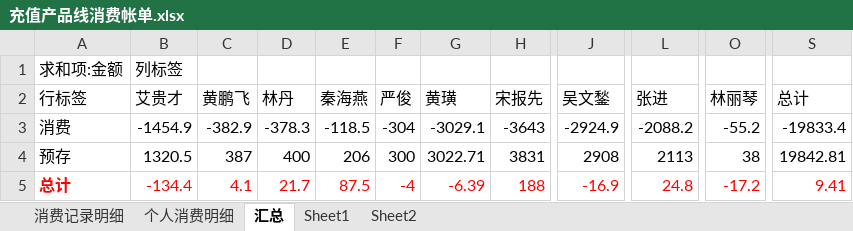
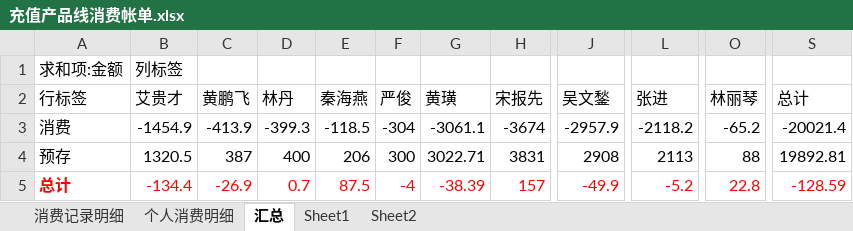
Before and after one commit to junyangren/BillingInfo, an Excel workbook: 充值产品线消费帐单.xlsx, sheet 汇总, drawn as a sheet; only a part is shown, gaps mark what is left out; values as stored, in another font and other column widths than the file's, no borders; the diff names each change by its address in the sheet, - before the commit and + after, or states it on an @@ line.

```diff
--- a/充值产品线消费帐单.xlsx (sheet 汇总)
+++ b/充值产品线消费帐单.xlsx (sheet 汇总)
-C3 (黄鹏飞): -382.9
+C3 (黄鹏飞): -413.9
-D3 (林丹): -378.3
+D3 (林丹): -399.3
-G3 (黄璜): -3029.1
+G3 (黄璜): -3061.1
-H3 (宋报先): -3643
+H3 (宋报先): -3674
-J3 (吴文鍫): -2924.9
+J3 (吴文鍫): -2957.9
-L3 (张进): -2088.2
+L3 (张进): -2118.2
-O3 (林丽琴): -55.2
+O3 (林丽琴): -65.2
-S3 (总计): -19833.4
+S3 (总计): -20021.4
-O4 (林丽琴): 38
+O4 (林丽琴): 88
-S4 (总计): 19842.81
+S4 (总计): 19892.81
-C5 (黄鹏飞): 4.1
+C5 (黄鹏飞): -26.9
-D5 (林丹): 21.7
+D5 (林丹): 0.7
-G5 (黄璜): -6.39
+G5 (黄璜): -38.39
-H5 (宋报先): 188
+H5 (宋报先): 157
-J5 (吴文鍫): -16.9
+J5 (吴文鍫): -49.9
-L5 (张进): 24.8
+L5 (张进): -5.2
-O5 (林丽琴): -17.2
+O5 (林丽琴): 22.8
-S5 (总计): 9.41
+S5 (总计): -128.59
```
Also changed, not shown: sheet 消费记录明细, sheet 个人消费明细.
